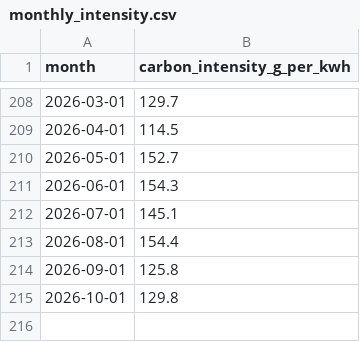
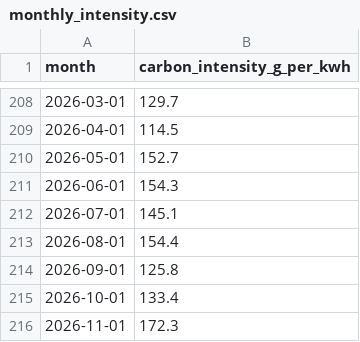
Before and after one commit to imsv1301/gb-grid-decarbonisation, a CSV file: data/processed/monthly_intensity.csv, drawn as a sheet; only a part is shown, gaps mark what is left out.

```diff
--- a/data/processed/monthly_intensity.csv
+++ b/data/processed/monthly_intensity.csv
@@ -214,2 +214,3 @@ month,carbon_intensity_g_per_kwh
 2026-09-01,125.8
-2026-10-01,129.8
+2026-10-01,133.4
+2026-11-01,172.3
```
Also changed, not shown: data/processed/hourly_heatmap.csv, data/processed/quality_checks.csv, 3 other files.
